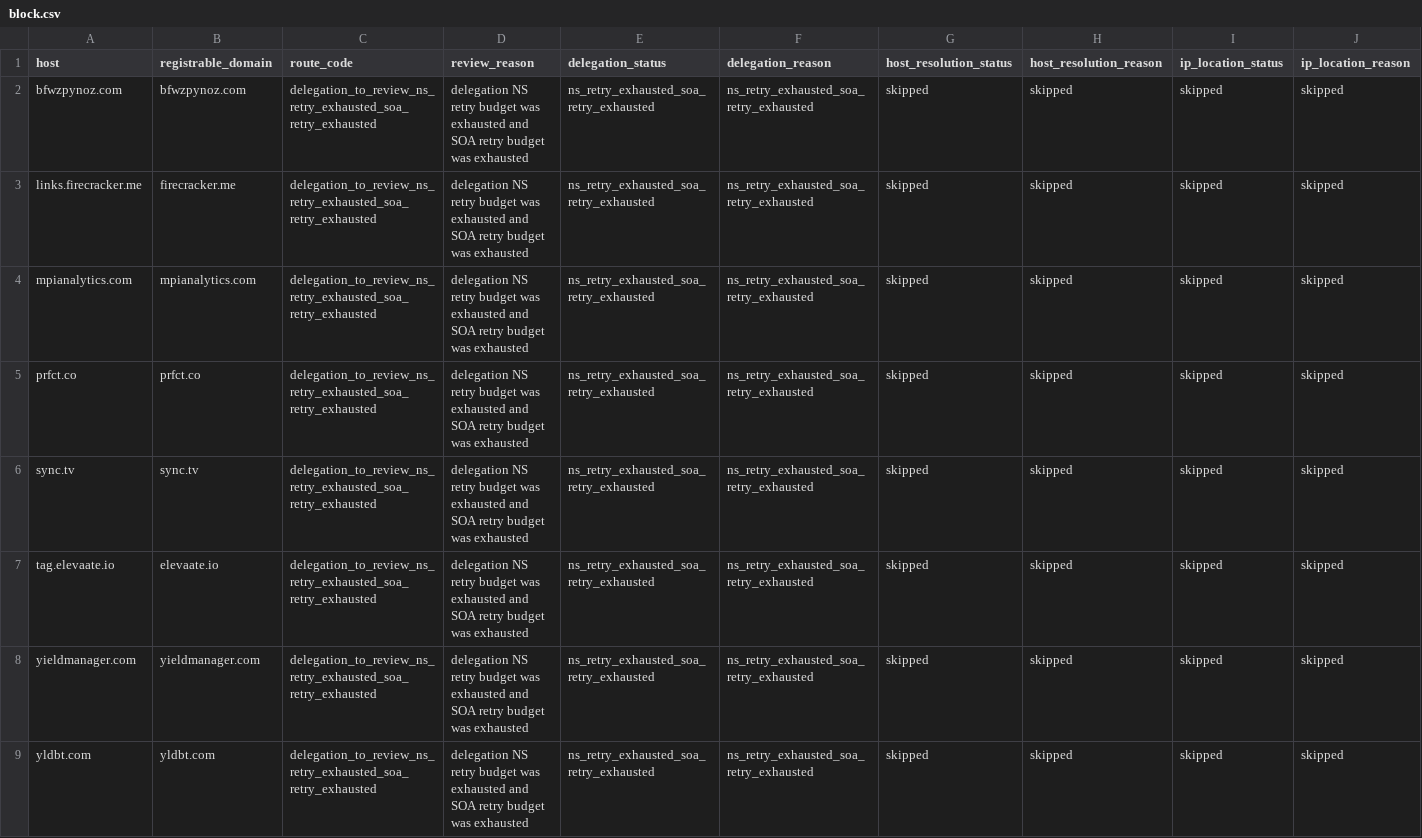
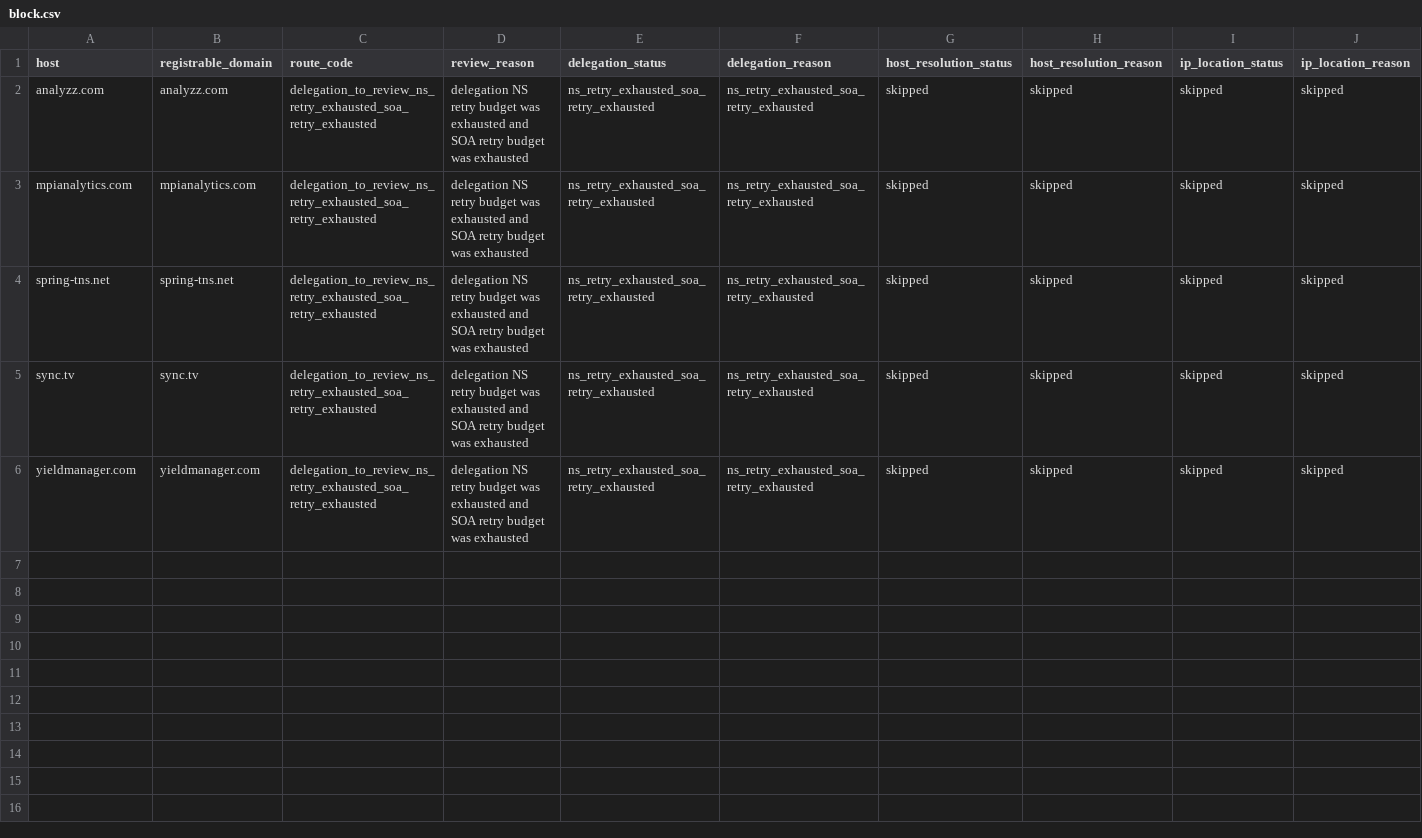
Before and after one commit to oxfa/niamodretlif, a CSV file: output/review/block.csv, drawn as a sheet; only a part is shown; removed rows and columns are numbered as before the commit, all else as after; rows hold the shown columns only; the diff names each change by its address in the sheet, - before the commit and + after, or states it on an @@ line.

```diff
--- a/output/review/block.csv
+++ b/output/review/block.csv
-A2 (host): bfwzpynoz.com
+A2 (host): analyzz.com
-B2 (registrable_domain): bfwzpynoz.com
+B2 (registrable_domain): analyzz.com
-row 3: links.firecracker.me | firecracker.me | delegation_to_review_ns_retry_exhausted_soa_retry_exhausted | delegation NS retry budget was exhausted and SOA retry budget was exhausted | ns_retry_exhausted_soa_retry_exhausted | ns_retry_exhausted_soa_retry_exhausted | skipped | skipped | skipped | skipped
-A4 (host): prfct.co
+A4 (host): spring-tns.net
-B4 (registrable_domain): prfct.co
+B4 (registrable_domain): spring-tns.net
-row 7: tag.elevaate.io | elevaate.io | delegation_to_review_ns_retry_exhausted_soa_retry_exhausted | delegation NS retry budget was exhausted and SOA retry budget was exhausted | ns_retry_exhausted_soa_retry_exhausted | ns_retry_exhausted_soa_retry_exhausted | skipped | skipped | skipped | skipped
-row 9: yldbt.com | yldbt.com | delegation_to_review_ns_retry_exhausted_soa_retry_exhausted | delegation NS retry budget was exhausted and SOA retry budget was exhausted | ns_retry_exhausted_soa_retry_exhausted | ns_retry_exhausted_soa_retry_exhausted | skipped | skipped | skipped | skipped
```
Also changed, not shown: 2 other files.
